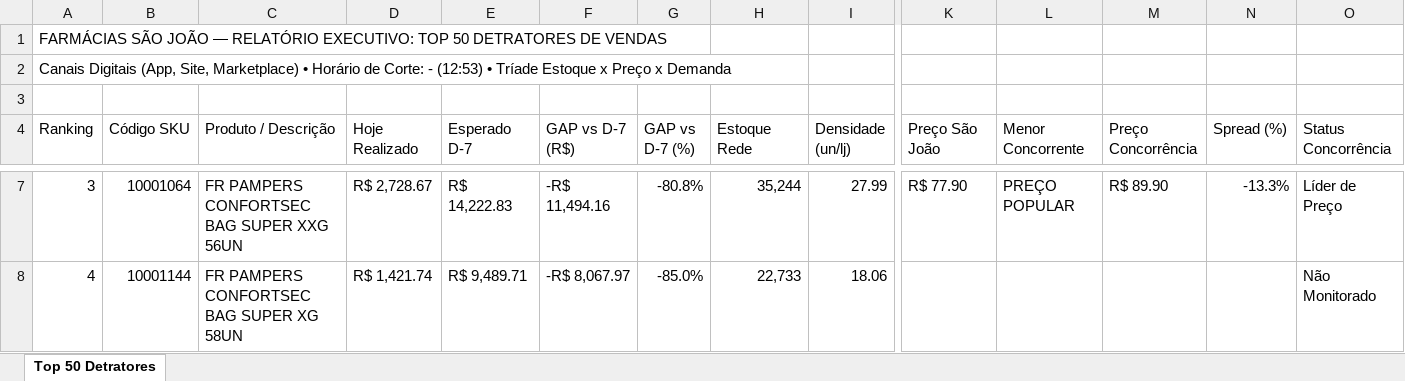
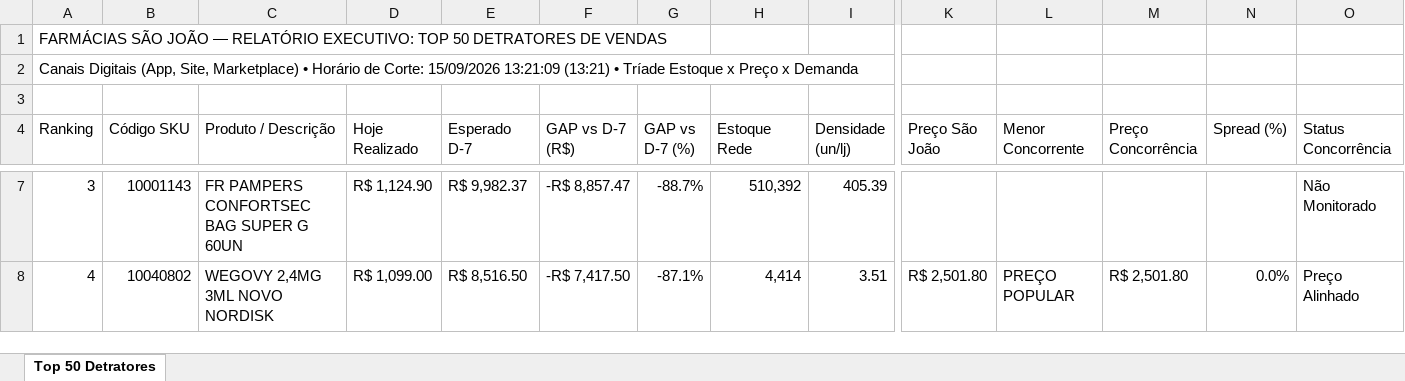
Before and after one commit to lukasg64-png/monitor-canais-digitais, an Excel workbook: data/Top_50_Detratores_Canais_Digitais.xlsx, sheet Top 50 Detratores, drawn as a sheet; only a part is shown, gaps mark what is left out; values as stored, in another font and other column widths than the file's, no cell formats; the diff covers the shown part only; the diff names each change by its address in the sheet, - before the commit and + after, or states it on an @@ line.

Commit message:
Auto-sync Qlik Sense Intraday (15/09/2026 14:20) [Corte: 15/09/2026 13:21:09]

```diff
--- a/data/Top_50_Detratores_Canais_Digitais.xlsx (sheet Top 50 Detratores)
+++ b/data/Top_50_Detratores_Canais_Digitais.xlsx (sheet Top 50 Detratores)
-A2 (Ranking): …de Corte: - (12:53) • Tríade…
+A2 (Ranking): …de Corte: 15/09/2026 13:21:09 (13:21) • Tríade…
-B7 (Código SKU): 10001064
+B7 (Código SKU): 10001143
-C7 (Produto / Descrição): FR PAMPERS CONFORTSEC BAG SUPER XXG 56UN
+C7 (Produto / Descrição): FR PAMPERS CONFORTSEC BAG SUPER G 60UN
-D7 (Hoje Realizado): R$ 2,728.67
+D7 (Hoje Realizado): R$ 1,124.90
-E7 (Esperado D-7): R$ 14,222.83
+E7 (Esperado D-7): R$ 9,982.37
-F7 (GAP vs D-7 (R$)): -R$ 11,494.16
+F7 (GAP vs D-7 (R$)): -R$ 8,857.47
-G7 (GAP vs D-7 (%)): -80.8%
+G7 (GAP vs D-7 (%)): -88.7%
-H7 (Estoque Rede): 35,244
+H7 (Estoque Rede): 510,392
-I7 (Densidade (un/lj)): 27.99
+I7 (Densidade (un/lj)): 405.39
-K7 (Preço São João): R$ 77.90
+K7 (Preço São João): (empty)
-L7 (Menor Concorrente): PREÇO POPULAR
+L7 (Menor Concorrente): (empty)
-M7 (Preço Concorrência): R$ 89.90
+M7 (Preço Concorrência): (empty)
-N7 (Spread (%)): -13.3%
+N7 (Spread (%)): (empty)
-O7 (Status Concorrência): Líder de Preço
+O7 (Status Concorrência): Não Monitorado
-B8 (Código SKU): 10001144
+B8 (Código SKU): 10040802
-C8 (Produto / Descrição): FR PAMPERS CONFORTSEC BAG SUPER XG 58UN
+C8 (Produto / Descrição): WEGOVY 2,4MG 3ML NOVO NORDISK
-D8 (Hoje Realizado): R$ 1,421.74
+D8 (Hoje Realizado): R$ 1,099.00
-E8 (Esperado D-7): R$ 9,489.71
+E8 (Esperado D-7): R$ 8,516.50
-F8 (GAP vs D-7 (R$)): -R$ 8,067.97
+F8 (GAP vs D-7 (R$)): -R$ 7,417.50
-G8 (GAP vs D-7 (%)): -85.0%
+G8 (GAP vs D-7 (%)): -87.1%
-H8 (Estoque Rede): 22,733
+H8 (Estoque Rede): 4,414
-I8 (Densidade (un/lj)): 18.06
+I8 (Densidade (un/lj)): 3.51
-K8 (Preço São João): (empty)
+K8 (Preço São João): R$ 2,501.80
-L8 (Menor Concorrente): (empty)
+L8 (Menor Concorrente): PREÇO POPULAR
-M8 (Preço Concorrência): (empty)
+M8 (Preço Concorrência): R$ 2,501.80
-N8 (Spread (%)): (empty)
+N8 (Spread (%)): 0.0%
-O8 (Status Concorrência): Não Monitorado
+O8 (Status Concorrência): Preço Alinhado
```
Also changed, not shown: 622 edited cells elsewhere in this sheet, cell formats, 10 other files.
